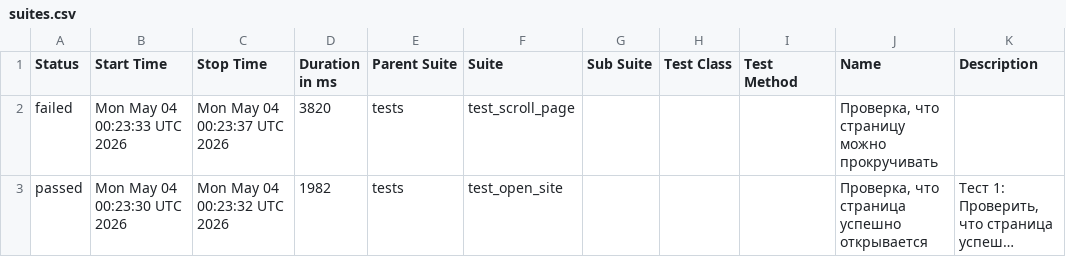
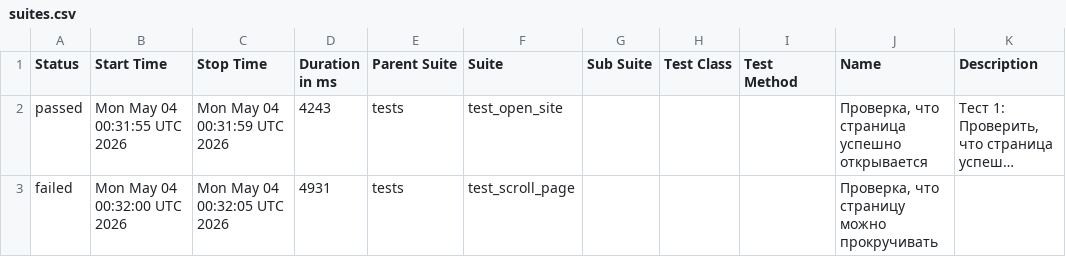
Before and after one commit to TigrRooT/playwright-tests, a CSV file: data/suites.csv, drawn as a sheet; long unchanged cells end in …; removed rows and columns are numbered as before the commit, all else as after; the diff names each change by its address in the sheet, - before the commit and + after, or states it on an @@ line.

```diff
--- a/data/suites.csv
+++ b/data/suites.csv
-row 2: failed | Mon May 04 00:23:33 UTC 2026 | Mon May 04 00:23:37 UTC 2026 | 3820 | tests | test_scroll_page |  |  |  | Проверка, что страницу можно прокручивать
-B2 (Start Time): Mon May 04 00:23:30 UTC 2026
+B2 (Start Time): Mon May 04 00:31:55 UTC 2026
-C2 (Stop Time): Mon May 04 00:23:32 UTC 2026
+C2 (Stop Time): Mon May 04 00:31:59 UTC 2026
-D2 (Duration in ms): 1982
+D2 (Duration in ms): 4243
+row 3: failed | Mon May 04 00:32:00 UTC 2026 | Mon May 04 00:32:05 UTC 2026 | 4931 | tests | test_scroll_page |  |  |  | Проверка, что страницу можно прокручивать
```
Also changed, not shown: 27 other files.
